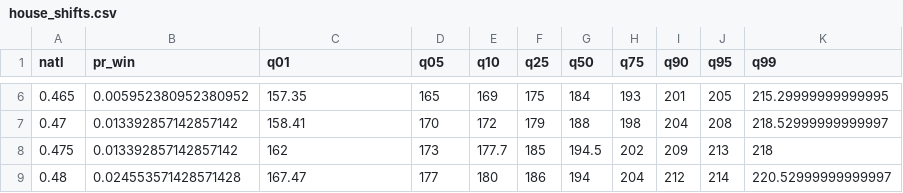
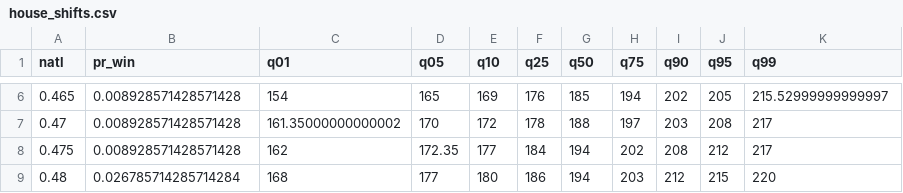
Before and after one commit to CoryMcCartan/midterms-22, a CSV file: docs/house_shifts.csv, drawn as a sheet; only a part is shown, gaps mark what is left out; the diff covers the shown part only.

```diff
--- a/docs/house_shifts.csv
+++ b/docs/house_shifts.csv
@@ -6,4 +6,4 @@ natl,pr_win,q01,q05,q10,q25,q50,q75,q90,q95,q99
-0.465,0.005952380952380952,157.35,165,169,175,184,193,201,205,215.29999999999995
-0.47,0.013392857142857142,158.41,170,172,179,188,198,204,208,218.52999999999997
-0.475,0.013392857142857142,162,173,177.7,185,194.5,202,209,213,218
-0.48,0.024553571428571428,167.47,177,180,186,194,204,212,214,220.52999999999997
+0.465,0.008928571428571428,154,165,169,176,185,194,202,205,215.52999999999997
+0.47,0.008928571428571428,161.35000000000002,170,172,178,188,197,203,208,217
+0.475,0.008928571428571428,162,172.35,177,184,194,202,208,212,217
+0.48,0.026785714285714284,168,177,180,186,194,203,212,215,220
```
Also changed, not shown: 1 added row, 1 removed row and 91 edited cells elsewhere in this file, docs/history.csv, docs/house_districts.csv, 6 other files.
